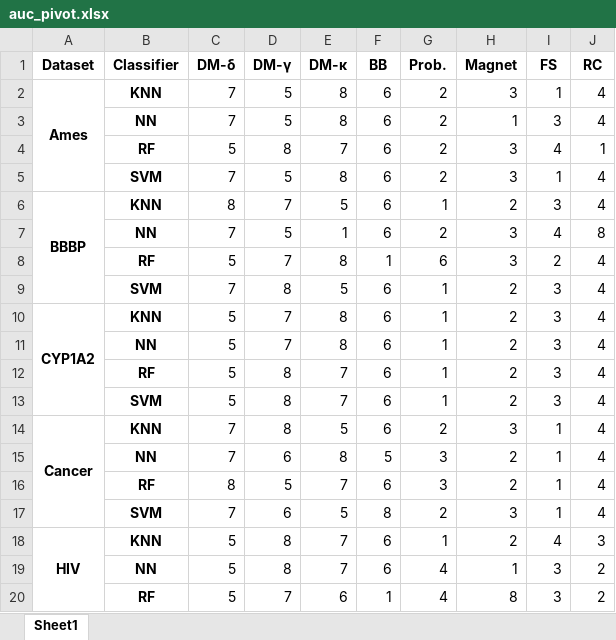
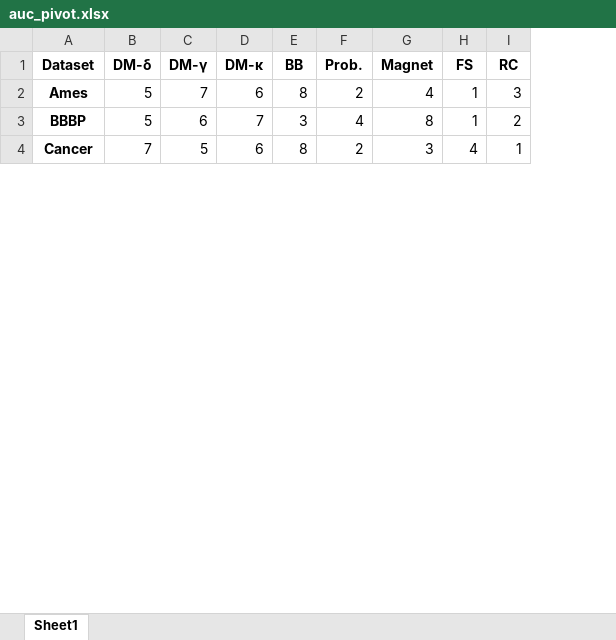
Before and after one commit to changx03/applicabilityDomain, an Excel workbook: plot_results/roc/auc_pivot.xlsx, sheet Sheet1, drawn as a sheet; only a part is shown; values as stored, in another font and other column widths than the file's, no borders; removed rows and columns are numbered as before the commit, all else as after; the diff covers the shown part only; the diff names each change by its address in the sheet, - before the commit and + after, or states it on an @@ line.

Commit message:
added table for Mean AUC

```diff
--- a/plot_results/roc/auc_pivot.xlsx (sheet Sheet1)
+++ b/plot_results/roc/auc_pivot.xlsx (sheet Sheet1)
-column B (Classifier), row 2: KNN; row 14: KNN
-A2:A5 merged
-B2 (DM-δ): 7
+B2 (DM-δ): 5
-C2 (DM-γ): 5
+C2 (DM-γ): 7
-D2 (DM-κ): 8
+D2 (DM-κ): 6
-E2 (BB): 6
+E2 (BB): 8
-G2 (Magnet): 3
+G2 (Magnet): 4
-I2 (RC): 4
+I2 (RC): 3
-row 3:  | NN | 7 | 5 | 8 | 6 | 2 | 1 | 3 | 4
-row 4:  | RF | 5 | 8 | 7 | 6 | 2 | 3 | 4 | 1
-row 5:  | SVM | 7 | 5 | 8 | 6 | 2 | 3 | 1 | 4
-row 6: BBBP | KNN | 8 | 7 | 5 | 6 | 1 | 2 | 3 | 4
-row 7:  | NN | 7 | 5 | 1 | 6 | 2 | 3 | 4 | 8
-row 8:  | RF | 5 | 7 | 8 | 1 | 6 | 3 | 2 | 4
-row 9:  | SVM | 7 | 8 | 5 | 6 | 1 | 2 | 3 | 4
-row 10: CYP1A2 | KNN | 5 | 7 | 8 | 6 | 1 | 2 | 3 | 4
-row 11:  | NN | 5 | 7 | 8 | 6 | 1 | 2 | 3 | 4
-row 12:  | RF | 5 | 8 | 7 | 6 | 1 | 2 | 3 | 4
-row 13:  | SVM | 5 | 8 | 7 | 6 | 1 | 2 | 3 | 4
+row 3: BBBP | 5 | 6 | 7 | 3 | 4 | 8 | 1 | 2
-A14:A17 merged
-C4 (DM-γ): 8
+C4 (DM-γ): 5
-D4 (DM-κ): 5
+D4 (DM-κ): 6
-E4 (BB): 6
+E4 (BB): 8
-H4 (FS): 1
+H4 (FS): 4
-I4 (RC): 4
+I4 (RC): 1
-row 15:  | NN | 7 | 6 | 8 | 5 | 3 | 2 | 1 | 4
-row 16:  | RF | 8 | 5 | 7 | 6 | 3 | 2 | 1 | 4
-row 17:  | SVM | 7 | 6 | 5 | 8 | 2 | 3 | 1 | 4
-row 18: HIV | KNN | 5 | 8 | 7 | 6 | 1 | 2 | 4 | 3
-row 19:  | NN | 5 | 8 | 7 | 6 | 4 | 1 | 3 | 2
-row 20:  | RF | 5 | 7 | 6 | 1 | 4 | 8 | 3 | 2
```
Also changed, not shown: 2 added rows, 7 removed rows, 6 edited cells and merged cells elsewhere in this sheet, 1 other file.
